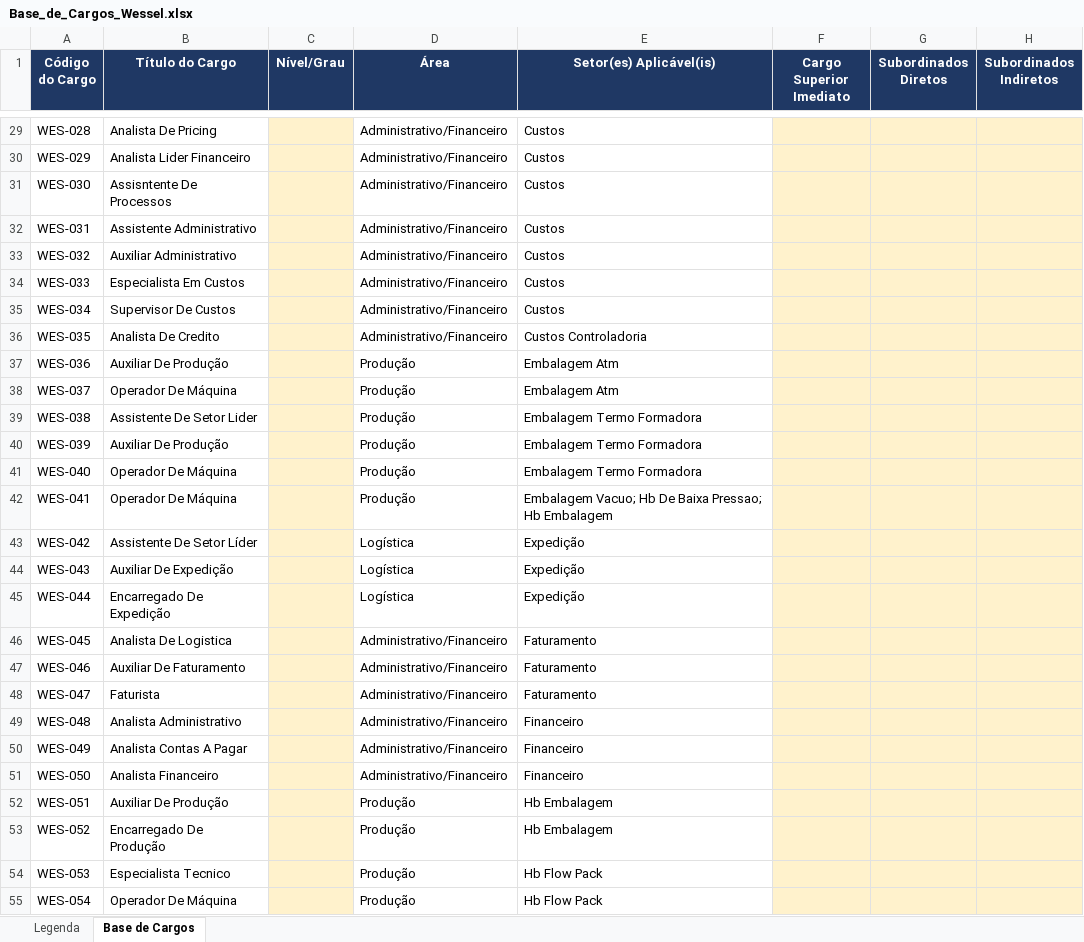
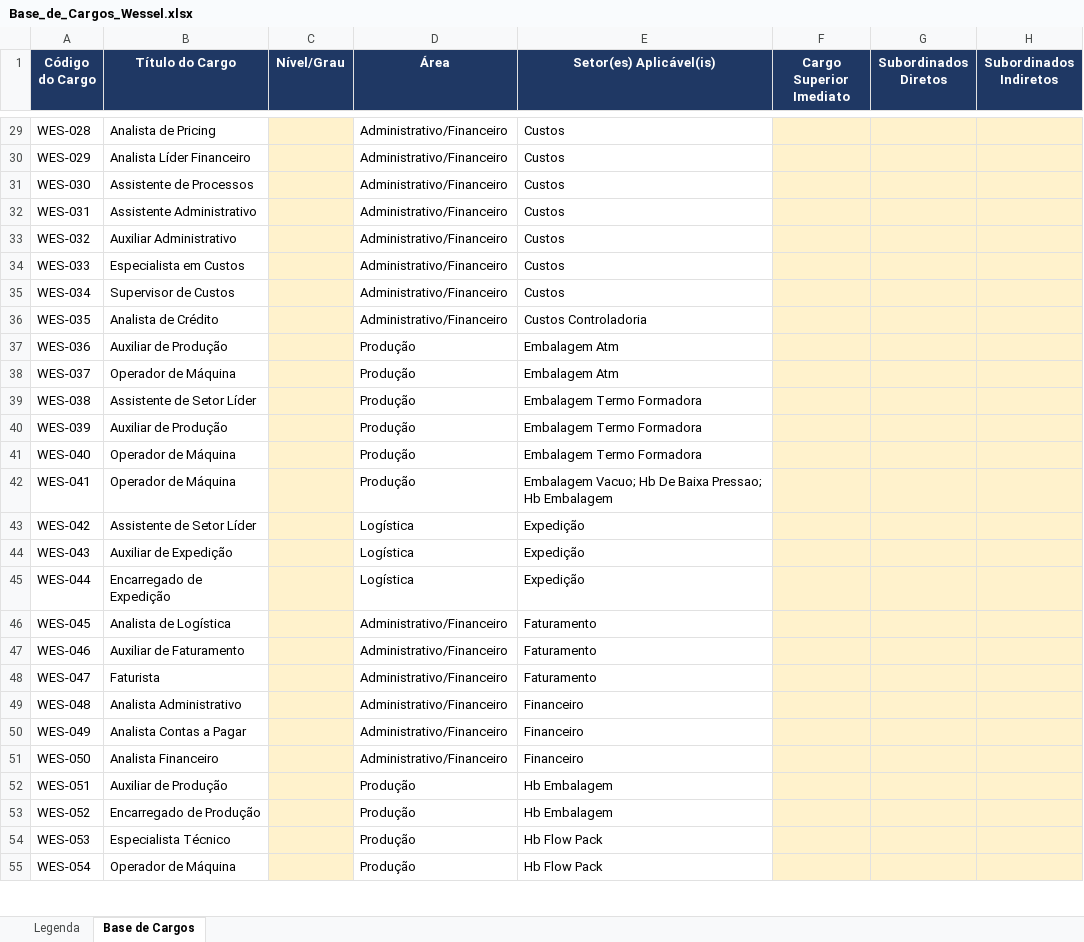
Before and after one commit to carreiras-wessel/wessel-carreiras, an Excel workbook: dados/Base_de_Cargos_Wessel.xlsx, sheet Base de Cargos, drawn as a sheet; only a part is shown, gaps mark what is left out; values as stored, in another font and other column widths than the file's, no borders; the diff covers the shown part only; the diff names each change by its address in the sheet, - before the commit and + after, or states it on an @@ line.

```diff
--- a/dados/Base_de_Cargos_Wessel.xlsx (sheet Base de Cargos)
+++ b/dados/Base_de_Cargos_Wessel.xlsx (sheet Base de Cargos)
-B29 (Título do Cargo): Analista De Pricing
+B29 (Título do Cargo): Analista de Pricing
-B30 (Título do Cargo): Analista Lider Financeiro
+B30 (Título do Cargo): Analista Líder Financeiro
-B31 (Título do Cargo): Assisntente De Processos
+B31 (Título do Cargo): Assistente de Processos
-B34 (Título do Cargo): Especialista Em Custos
+B34 (Título do Cargo): Especialista em Custos
-B35 (Título do Cargo): Supervisor De Custos
+B35 (Título do Cargo): Supervisor de Custos
-B36 (Título do Cargo): Analista De Credito
+B36 (Título do Cargo): Analista de Crédito
-B37 (Título do Cargo): Auxiliar De Produção
+B37 (Título do Cargo): Auxiliar de Produção
-B38 (Título do Cargo): Operador De Máquina
+B38 (Título do Cargo): Operador de Máquina
-B39 (Título do Cargo): Assistente De Setor Lider
+B39 (Título do Cargo): Assistente de Setor Líder
-B40 (Título do Cargo): Auxiliar De Produção
+B40 (Título do Cargo): Auxiliar de Produção
-B41:B42 (Título do Cargo): Operador De Máquina
+B41:B42 (Título do Cargo): Operador de Máquina
-B43 (Título do Cargo): Assistente De Setor Líder
+B43 (Título do Cargo): Assistente de Setor Líder
-B44 (Título do Cargo): Auxiliar De Expedição
+B44 (Título do Cargo): Auxiliar de Expedição
-B45 (Título do Cargo): Encarregado De Expedição
+B45 (Título do Cargo): Encarregado de Expedição
-B46 (Título do Cargo): Analista De Logistica
+B46 (Título do Cargo): Analista de Logística
-B47 (Título do Cargo): Auxiliar De Faturamento
+B47 (Título do Cargo): Auxiliar de Faturamento
-B50 (Título do Cargo): Analista Contas A Pagar
+B50 (Título do Cargo): Analista Contas a Pagar
-B52 (Título do Cargo): Auxiliar De Produção
+B52 (Título do Cargo): Auxiliar de Produção
-B53 (Título do Cargo): Encarregado De Produção
+B53 (Título do Cargo): Encarregado de Produção
-B54 (Título do Cargo): Especialista Tecnico
+B54 (Título do Cargo): Especialista Técnico
-B55 (Título do Cargo): Operador De Máquina
+B55 (Título do Cargo): Operador de Máquina
```
Also changed, not shown: 74 edited cells elsewhere in this sheet, 2 other files.
